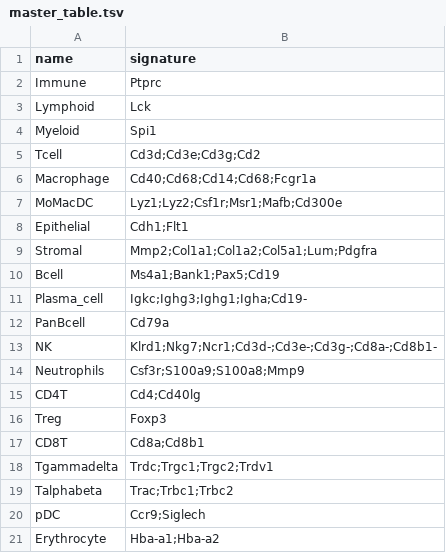
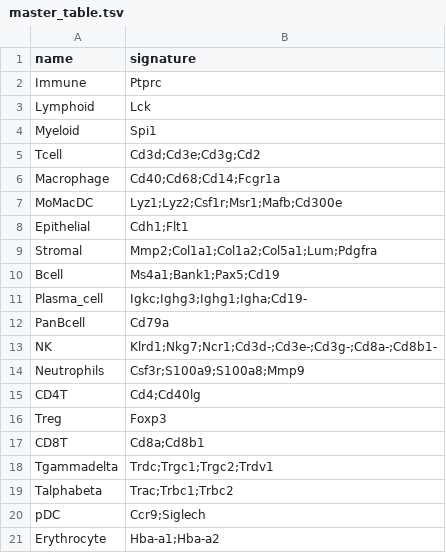
Before and after one commit to carmonalab/scGate_models, a TSV file: mouse/generic/master_table.tsv, drawn as a sheet.

```diff
--- a/mouse/generic/master_table.tsv
+++ b/mouse/generic/master_table.tsv
@@ -5,3 +5,3 @@ Myeloid	Spi1
 Tcell	Cd3d;Cd3e;Cd3g;Cd2
-Macrophage	Cd40;Cd68;Cd14;Cd68;Fcgr1a
+Macrophage	Cd40;Cd68;Cd14;Fcgr1a
 MoMacDC	Lyz1;Lyz2;Csf1r;Msr1;Mafb;Cd300e
```
Also changed, not shown: human/generic/master_table.tsv.
